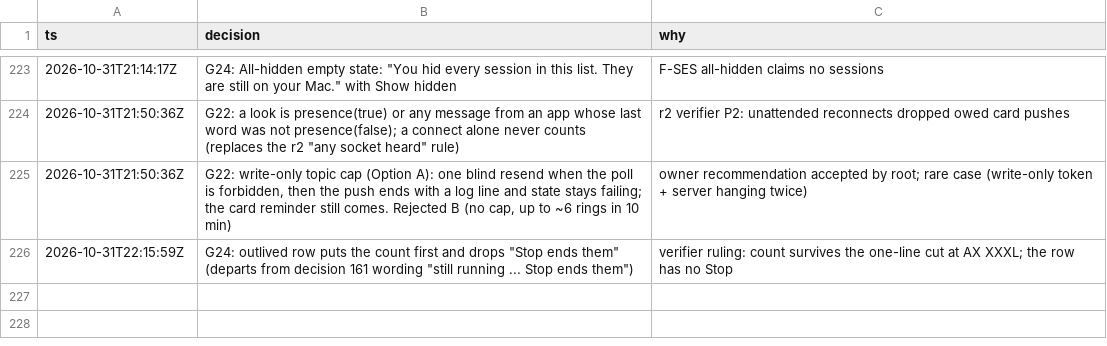
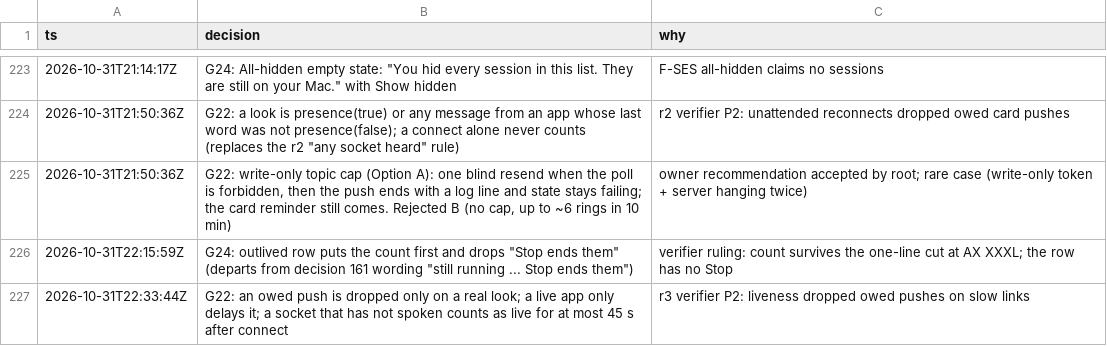
Before and after one commit to IamP5/claudio-bot, a TSV file: docs/ux-program/decisions.tsv, drawn as a sheet; only a part is shown, gaps mark what is left out; the diff names each change by its address in the sheet, - before the commit and + after, or states it on an @@ line.

```diff
--- a/docs/ux-program/decisions.tsv
+++ b/docs/ux-program/decisions.tsv
+row 227: 2026-10-31T22:33:44Z | G22: an owed push is dropped only on a real look; a live app only delays it; a socket that has not spoken counts as live for at most 45 s after connect | r3 verifier P2: liveness dropped owed pushes on slow links
```
Also changed, not shown: docs/ux-program/agents.tsv.
